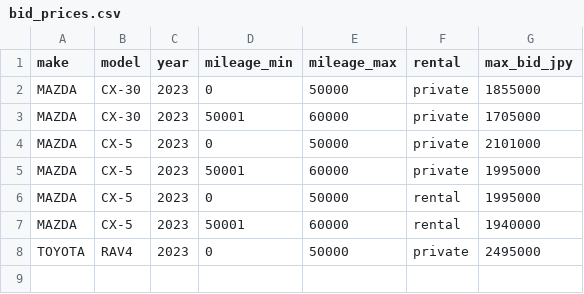
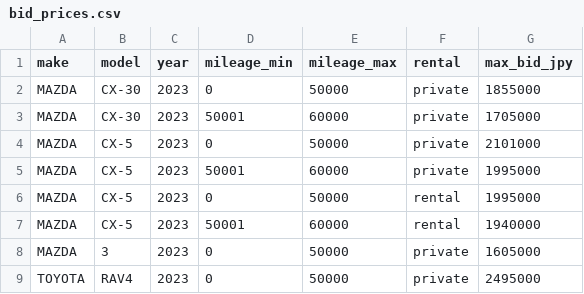
Before and after one commit to krtvand/car_import_tools, a CSV file: banzai24/inputs/bid_prices.csv, drawn as a sheet.

```diff
--- a/banzai24/inputs/bid_prices.csv
+++ b/banzai24/inputs/bid_prices.csv
@@ -7,2 +7,3 @@ MAZDA,CX-5,2023,0,50000,rental,1995000
 MAZDA,CX-5,2023,50001,60000,rental,1940000
+MAZDA,3,2023,0,50000,private,1605000
 TOYOTA,RAV4,2023,0,50000,private,2495000
```
Also changed, not shown: 4 other files.
